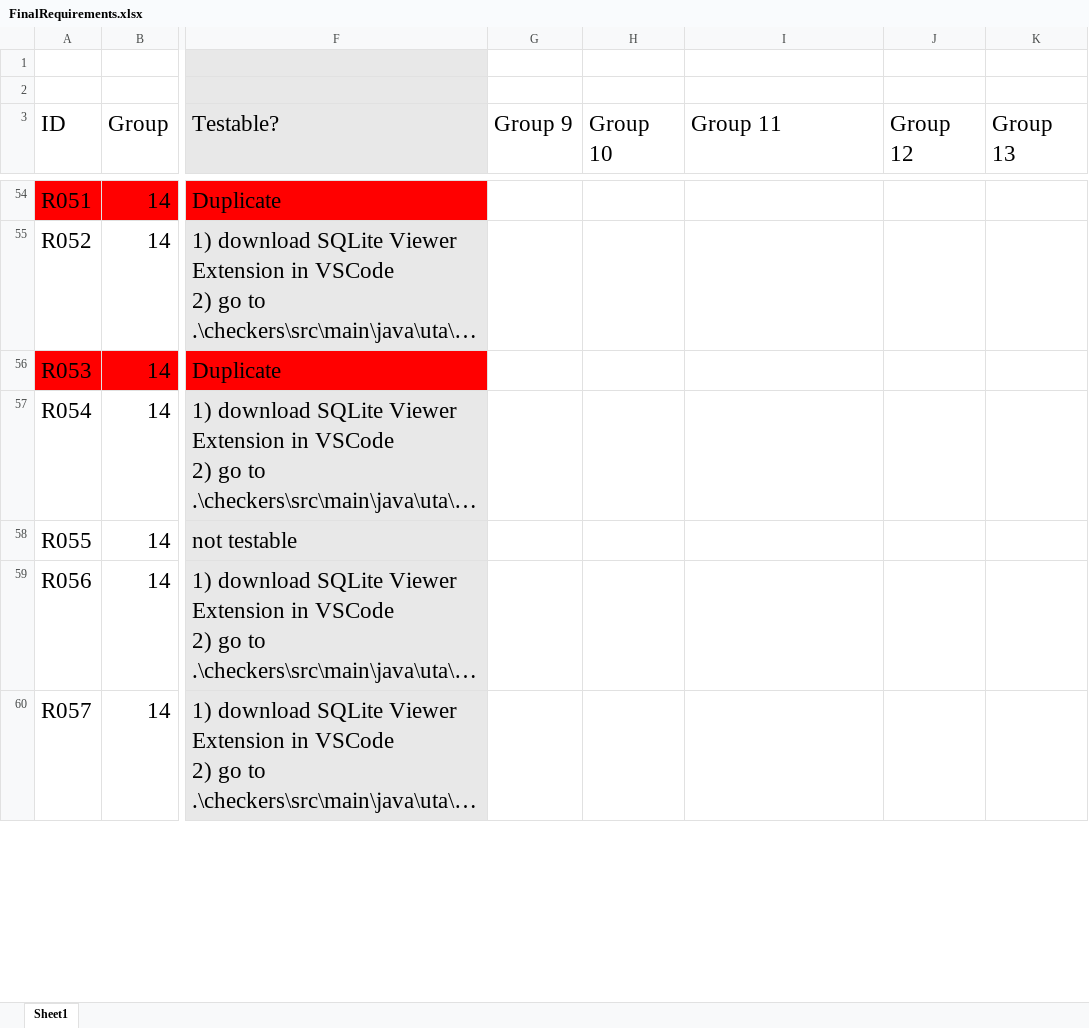
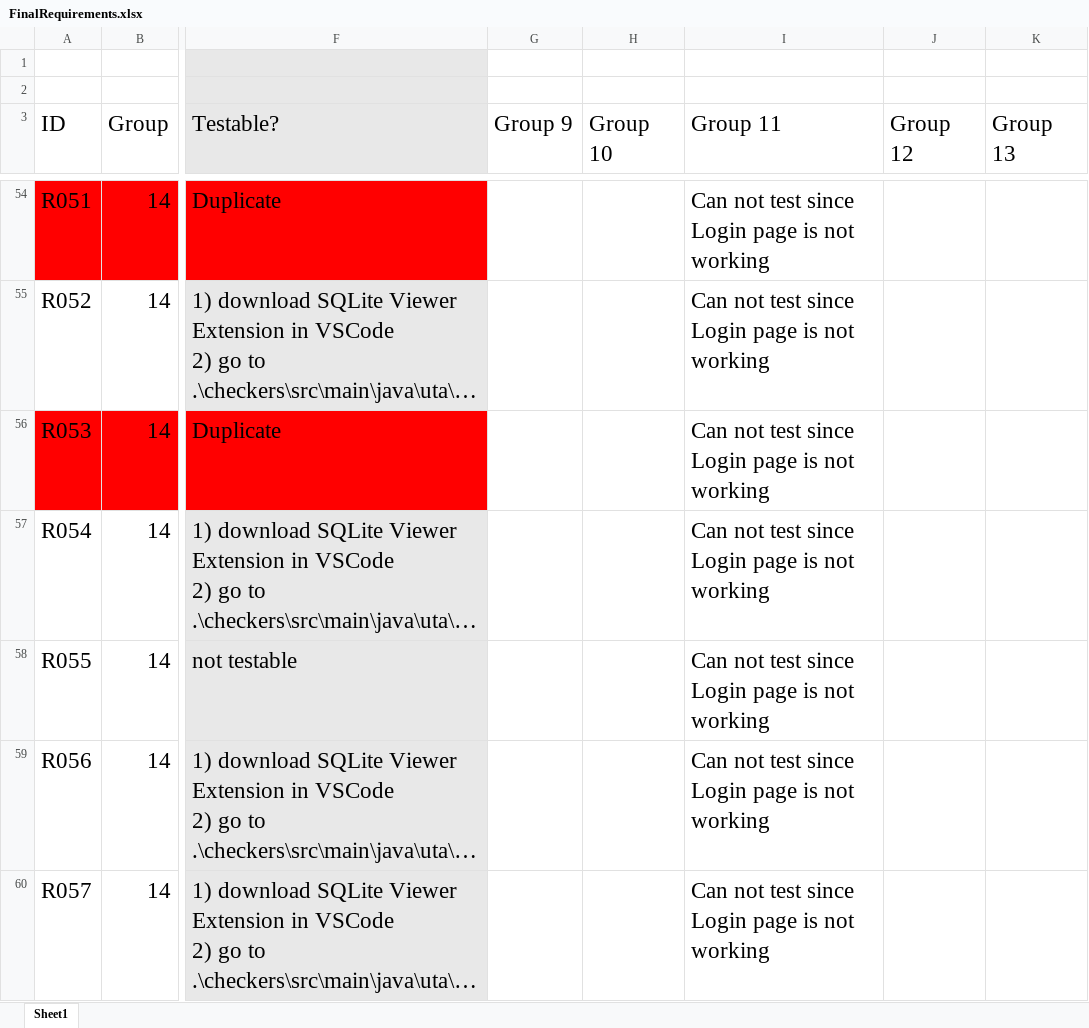
Before and after one commit to utastudents/cse3310-sp25-003, an Excel workbook: FinalRequirements.xlsx, sheet Sheet1, drawn as a sheet; only a part is shown, gaps mark what is left out; long unchanged cells end in …; values as stored, in another font and other column widths than the file's, no borders; charts and pictures and table styles not drawn; the diff covers the shown part only; the diff names each change by its address in the sheet, - before the commit and + after, or states it on an @@ line.

```diff
--- a/FinalRequirements.xlsx (sheet Sheet1)
+++ b/FinalRequirements.xlsx (sheet Sheet1)
-I54:I60 (Group 11): (empty)
+I54:I60 (Group 11): Can not test since Login page is not working
```
Also changed, not shown: 217 edited cells and cell formats elsewhere in this sheet, charts or pictures.
